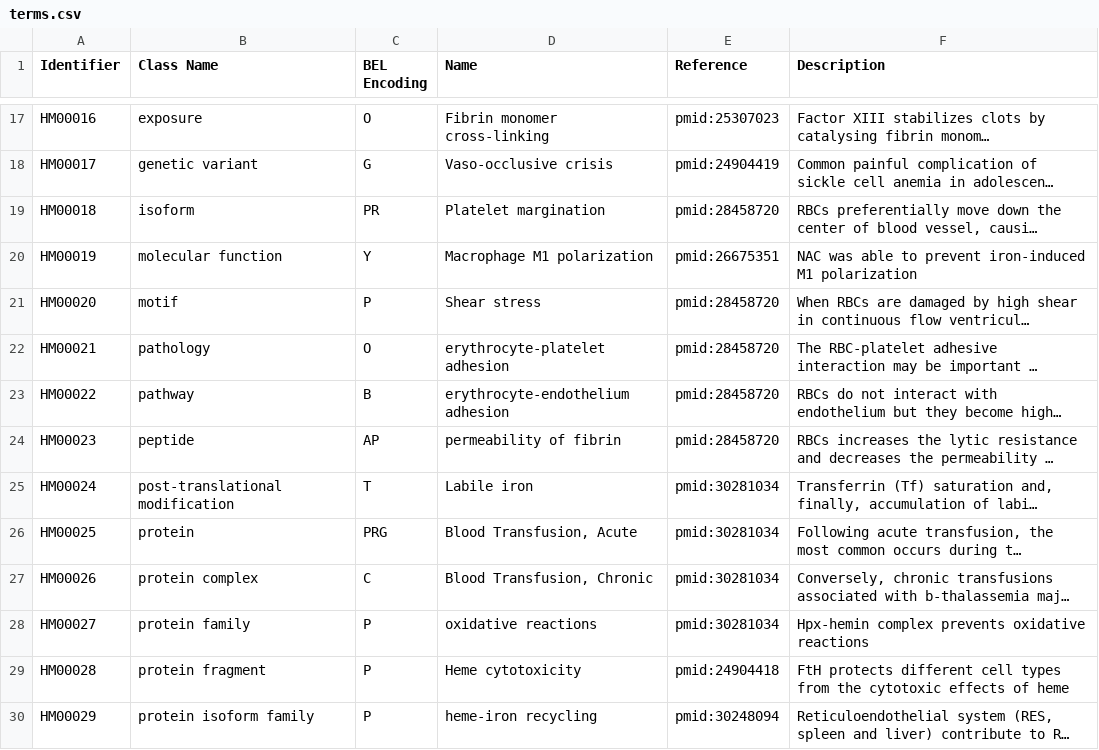
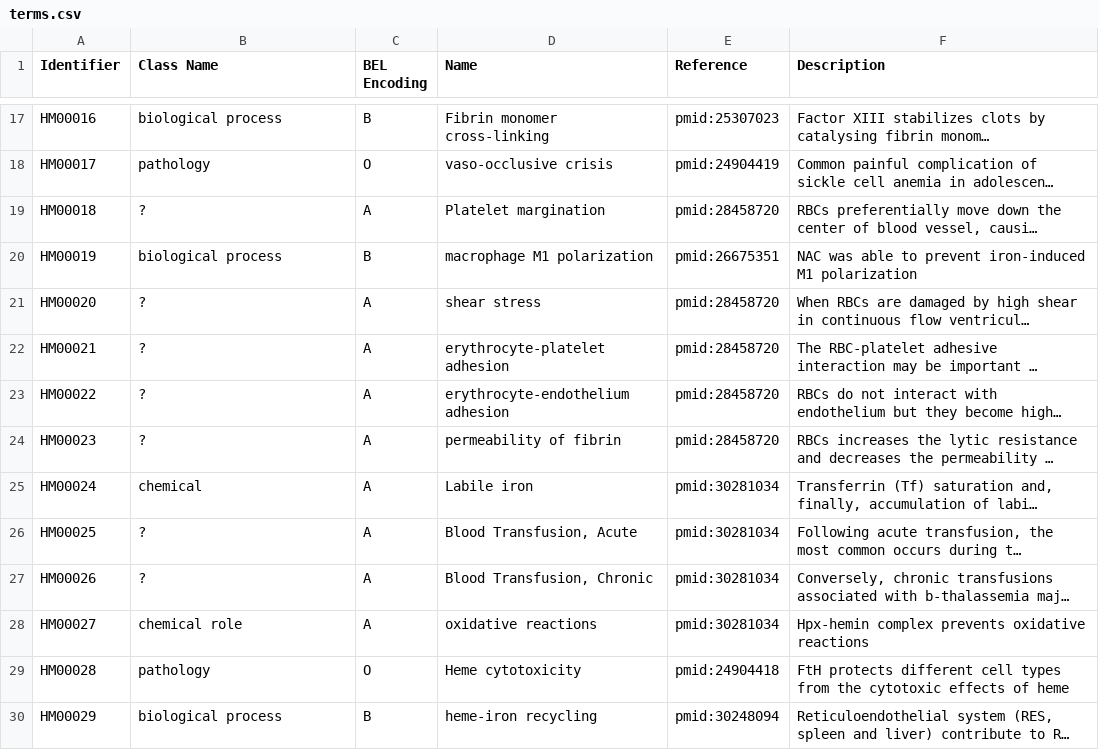
Before and after one commit to hemekg/ontology, a CSV file: terms.csv, drawn as a sheet; only a part is shown, gaps mark what is left out; long unchanged cells end in …; the diff covers the shown part only; the diff names each change by its address in the sheet, - before the commit and + after, or states it on an @@ line.

```diff
--- a/terms.csv
+++ b/terms.csv
-B17 (Class Name): exposure
+B17 (Class Name): biological process
-C17 (BEL Encoding): O
+C17 (BEL Encoding): B
-B18 (Class Name): genetic variant
+B18 (Class Name): pathology
-C18 (BEL Encoding): G
+C18 (BEL Encoding): O
-D18 (Name): Vaso-occlusive crisis
+D18 (Name): vaso-occlusive crisis
-B19 (Class Name): isoform
+B19 (Class Name): ?
-C19 (BEL Encoding): PR
+C19 (BEL Encoding): A
-B20 (Class Name): molecular function
+B20 (Class Name): biological process
-C20 (BEL Encoding): Y
+C20 (BEL Encoding): B
-D20 (Name): Macrophage M1 polarization
+D20 (Name): macrophage M1 polarization
-B21 (Class Name): motif
+B21 (Class Name): ?
-C21 (BEL Encoding): P
+C21 (BEL Encoding): A
-D21 (Name): Shear stress
+D21 (Name): shear stress
-B22 (Class Name): pathology
+B22 (Class Name): ?
-C22 (BEL Encoding): O
+C22 (BEL Encoding): A
-B23 (Class Name): pathway
+B23 (Class Name): ?
-C23 (BEL Encoding): B
+C23 (BEL Encoding): A
-B24 (Class Name): peptide
+B24 (Class Name): ?
-C24 (BEL Encoding): AP
+C24 (BEL Encoding): A
-B25 (Class Name): post-translational modification
+B25 (Class Name): chemical
-C25 (BEL Encoding): T
+C25 (BEL Encoding): A
-B26 (Class Name): protein
+B26 (Class Name): ?
-C26 (BEL Encoding): PRG
+C26 (BEL Encoding): A
-B27 (Class Name): protein complex
+B27 (Class Name): ?
-C27 (BEL Encoding): C
+C27 (BEL Encoding): A
-B28 (Class Name): protein family
+B28 (Class Name): chemical role
-C28 (BEL Encoding): P
+C28 (BEL Encoding): A
-B29 (Class Name): protein fragment
+B29 (Class Name): pathology
-C29 (BEL Encoding): P
+C29 (BEL Encoding): O
-B30 (Class Name): protein isoform family
+B30 (Class Name): biological process
-C30 (BEL Encoding): P
+C30 (BEL Encoding): B
```
Also changed, not shown: 1 added row, 2 removed rows and 80 edited cells elsewhere in this file.
